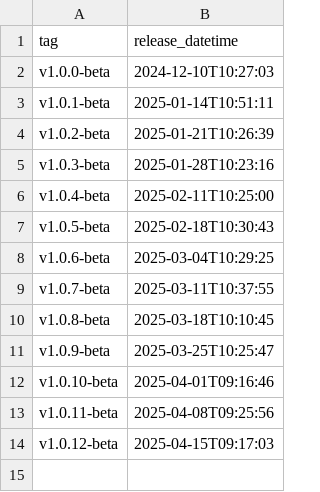
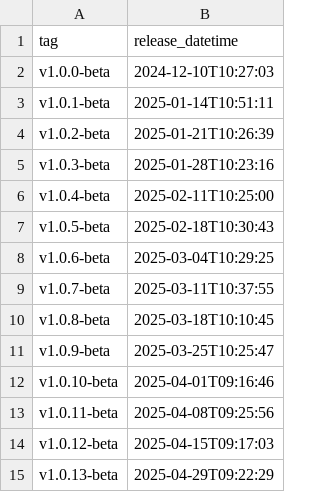
Before and after one commit to NHSDigital/eps-vpc-resources, a CSV file: _data/prod_deployments.csv, drawn as a sheet.

```diff
--- a/_data/prod_deployments.csv
+++ b/_data/prod_deployments.csv
@@ -14 +14,2 @@ v1.0.11-beta,2025-04-08T09:25:56
 v1.0.12-beta,2025-04-15T09:17:03
+v1.0.13-beta,2025-04-29T09:22:29
```
Also changed, not shown: 1 other file.
